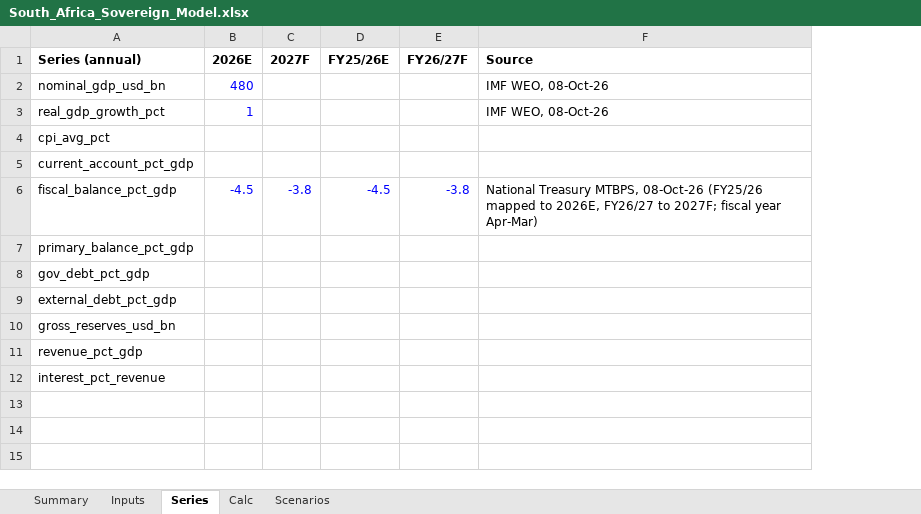
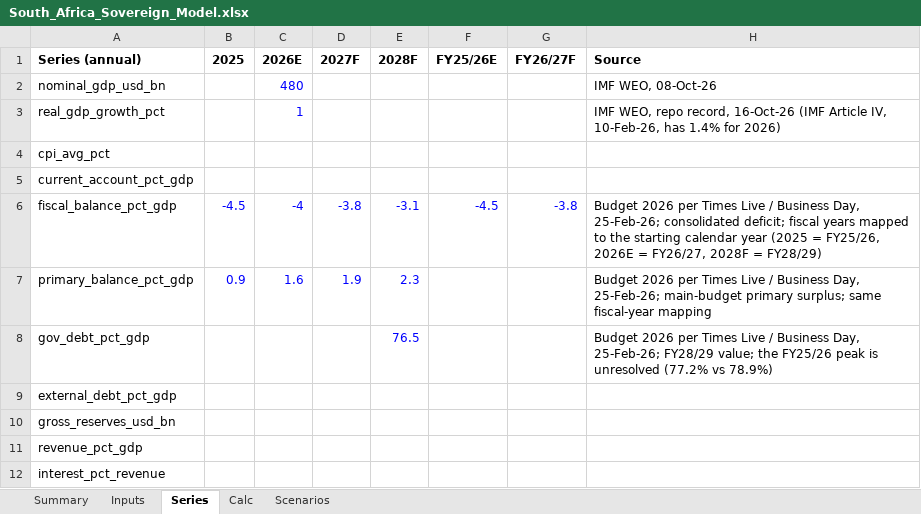
Before and after one commit to rkarim25/cembicredit, an Excel workbook: models/sovereigns/South_Africa_Sovereign_Model.xlsx, sheet Series, drawn as a sheet; values as stored, in another font and other column widths than the file's, no borders; addresses are those after the commit; the diff names each change by its address in the sheet, - before the commit and + after, or states it on an @@ line.

```diff
--- a/models/sovereigns/South_Africa_Sovereign_Model.xlsx (sheet Series)
+++ b/models/sovereigns/South_Africa_Sovereign_Model.xlsx (sheet Series)
+column B (2025), rows 6-7: -4.5 | 0.9
+column E (2028F), rows 6-8: -3.1 | 2.3 | 76.5
-H3 (Source): IMF WEO, 08-Oct-26
+H3 (Source): IMF WEO, repo record, 16-Oct-26 (IMF Article IV, 10-Feb-26, has 1.4% for 2026)
-C6 (2026E): -4.5
+C6 (2026E): -4
-H6 (Source): National Treasury MTBPS, 08-Oct-26 (FY25/26 mapped to 2026E, FY26/27 to 2027F; fiscal year Apr-Mar)
+H6 (Source): Budget 2026 per Times Live / Business Day, 25-Feb-26; consolidated deficit; fiscal years mapped to the starting calendar year (2025 = FY25/26, 2026E = FY26/27, 2028F = FY28/29)
-C7 (2026E): (empty)
+C7 (2026E): 1.6
-D7 (2027F): (empty)
+D7 (2027F): 1.9
-H7 (Source): (empty)
+H7 (Source): Budget 2026 per Times Live / Business Day, 25-Feb-26; main-budget primary surplus; same fiscal-year mapping
-H8 (Source): (empty)
+H8 (Source): Budget 2026 per Times Live / Business Day, 25-Feb-26; FY28/29 value; the FY25/26 peak is unresolved (77.2% vs 78.9%)
```
Also changed, not shown: sheet Inputs, sheet Summary, models/sovereigns/Sovereign_Comp_Sheet.xlsx, 27 other files.
